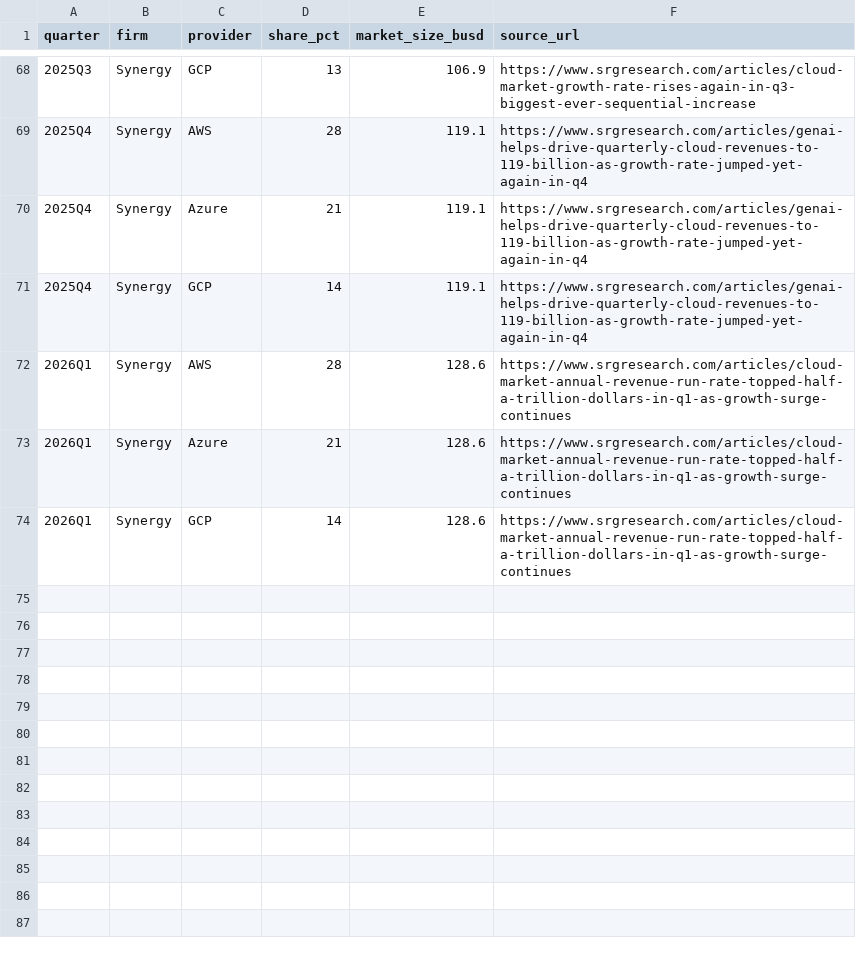
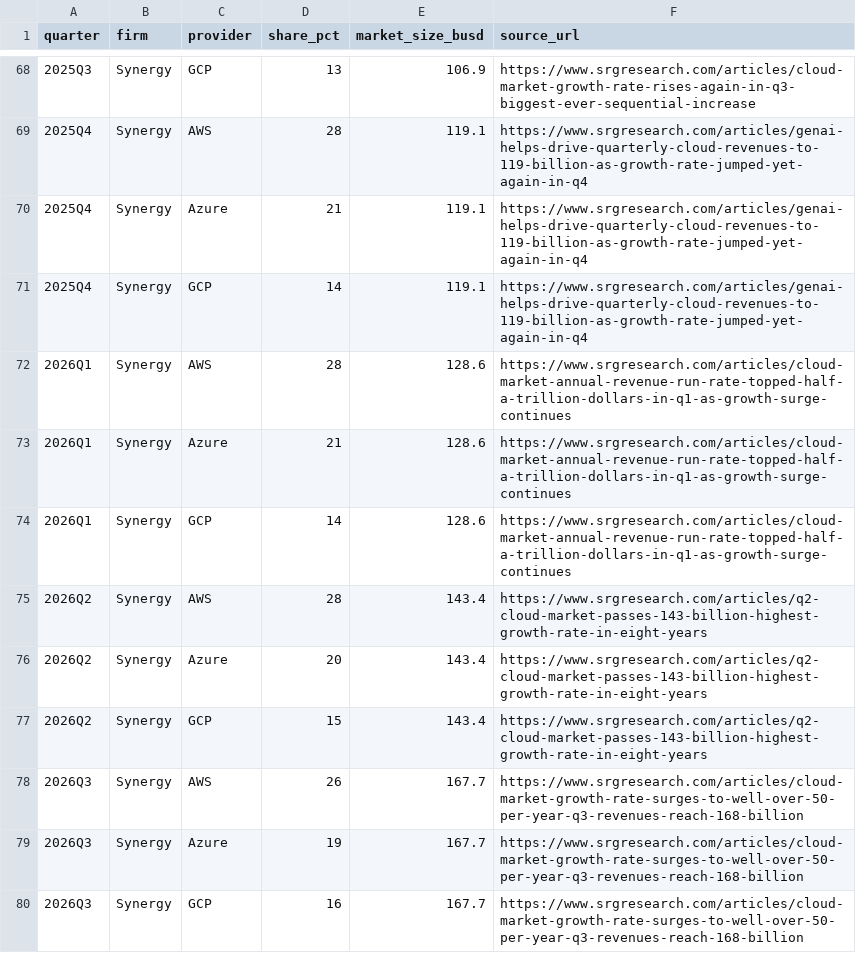
Before and after one commit to JarvisLee511/multi-cloud-ai-infrastructure-analysis, a CSV file: data/market_history/market_share.csv, drawn as a sheet; only a part is shown, gaps mark what is left out; the diff names each change by its address in the sheet, - before the commit and + after, or states it on an @@ line.

Commit message:
Market history through 2026Q3, Azure revenue as Microsoft now discloses it, and the June forecast scored
- quarterly financials, capex and Azure growth for 2026Q2-Q3 from the 8-K
  earnings releases (every overlapping prior-year figure matched the dataset),
  Synergy market share for 2026Q2-Q3; GCP share 11% (2024Q1) -> 16% (2026Q3)
- Microsoft re-segmented for FY27: Intelligent Cloud ends at 2026Q2. Azure
  revenue itself, restated back to 2024Q3 in Microsoft's 2026-09-02 8-K, is a
  new series (azure_revenue.csv), charted as its own line and used for the
  Azure forecast instead of the segment proxy
- the forecast shown since June was frozen (forecast_vintage_2026Q1.csv) before
  the new quarters were added; the outlook page now scores it: it beat a naive
  forecast 5/5 but every actual landed above its 95% band, as growth
  accelerated past its own trend
- pulse sentences computed from the latest quarter instead of fixed wording;
  the outlook and analysis tables scroll inside .table-wrap on phones instead
  of being clipped; 28 tests

```diff
--- a/data/market_history/market_share.csv
+++ b/data/market_history/market_share.csv
+row 75: 2026Q2 | Synergy | AWS | 28 | 143.4 | https://www.srgresearch.com/articles/q2-cloud-market-passes-143-billion-highest-growth-rate-in-eight-years
+row 76: 2026Q2 | Synergy | Azure | 20 | 143.4 | https://www.srgresearch.com/articles/q2-cloud-market-passes-143-billion-highest-growth-rate-in-eight-years
+row 77: 2026Q2 | Synergy | GCP | 15 | 143.4 | https://www.srgresearch.com/articles/q2-cloud-market-passes-143-billion-highest-growth-rate-in-eight-years
+row 78: 2026Q3 | Synergy | AWS | 26 | 167.7 | https://www.srgresearch.com/articles/cloud-market-growth-rate-surges-to-well-over-50-per-year-q3-revenues-reach-168-billion
+row 79: 2026Q3 | Synergy | Azure | 19 | 167.7 | https://www.srgresearch.com/articles/cloud-market-growth-rate-surges-to-well-over-50-per-year-q3-revenues-reach-168-billion
+row 80: 2026Q3 | Synergy | GCP | 16 | 167.7 | https://www.srgresearch.com/articles/cloud-market-growth-rate-surges-to-well-over-50-per-year-q3-revenues-reach-168-billion
```
Also changed, not shown: data/market_history/azure_yoy_growth.csv, data/market_history/quarterly_capex.csv, 14 other files.
